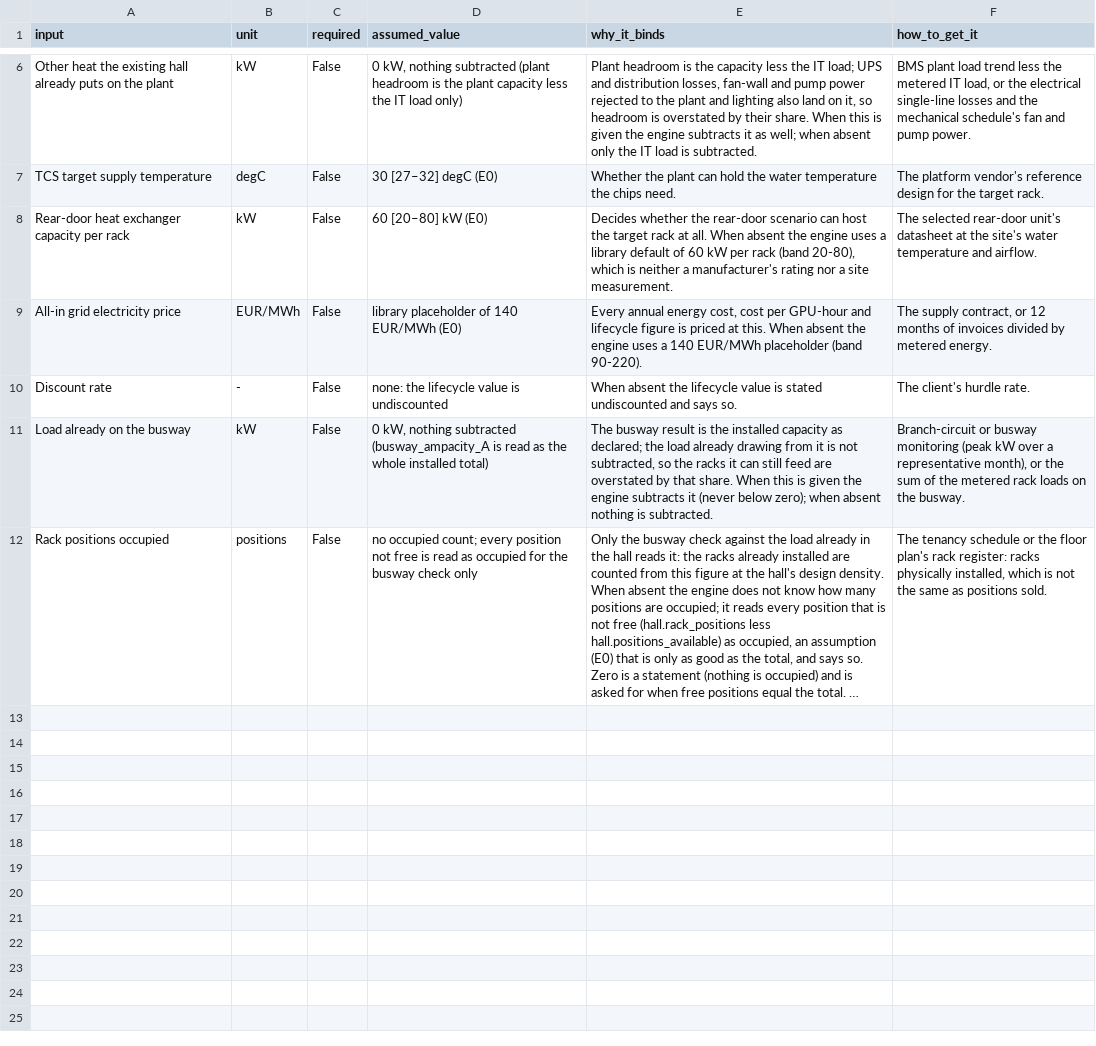
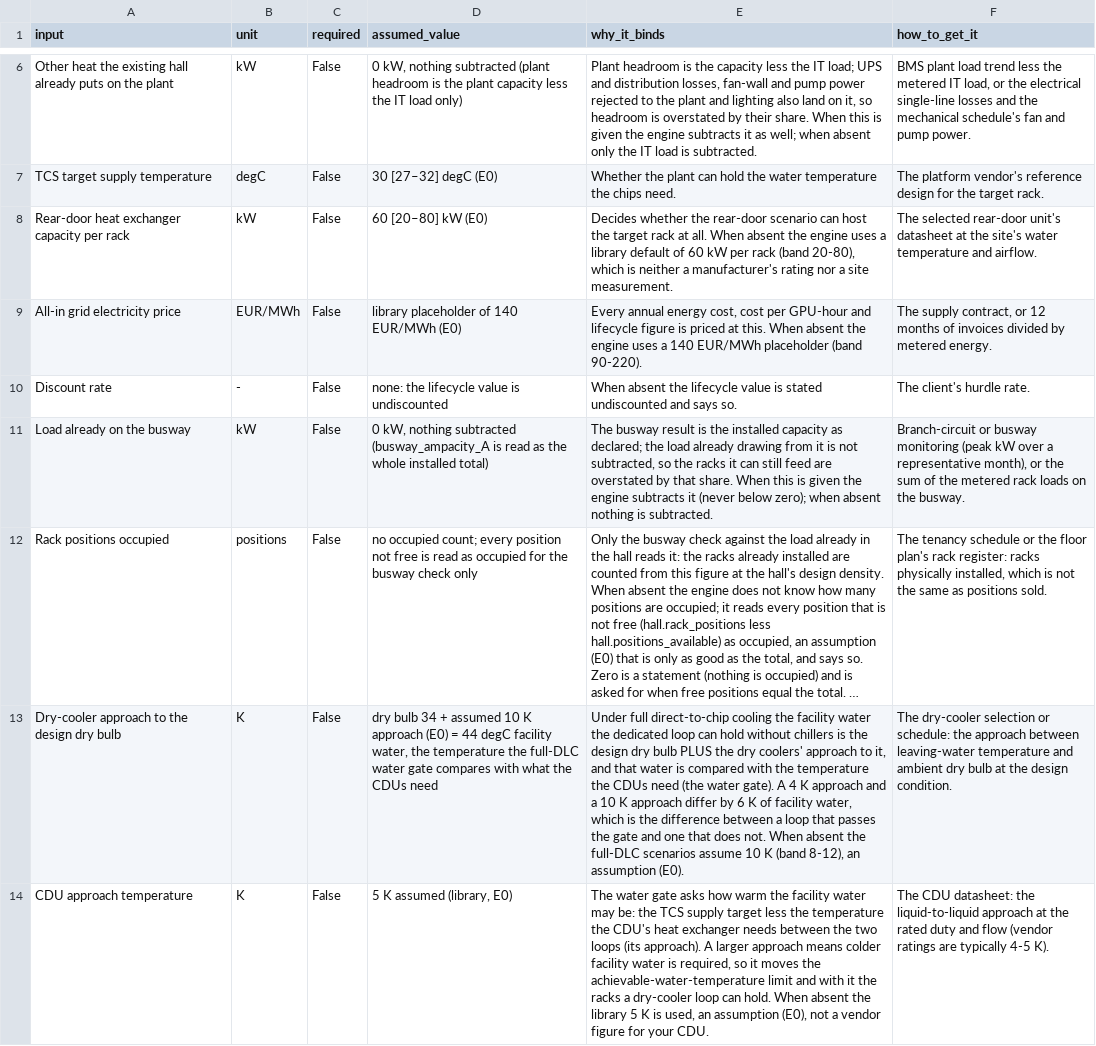
Before and after one commit to iceccarelli/GridForge-AI, a CSV file: public/reference/working_files/assumed_inputs.csv, drawn as a sheet; only a part is shown, gaps mark what is left out; long unchanged cells end in …; the diff names each change by its address in the sheet, - before the commit and + after, or states it on an @@ line.

```diff
--- a/public/reference/working_files/assumed_inputs.csv
+++ b/public/reference/working_files/assumed_inputs.csv
+row 13: Dry-cooler approach to the design dry bulb | K | False | dry bulb 34 + assumed 10 K approach (E0) = 44 degC facility water, the temperature the full-DLC water gate compares with what the CDUs need | Under full direct-to-chip cooling the facility water the dedicated loop can hold without chillers is the design dry bulb PLUS the dry coolers' approach to it, and that water is compared with the temperature the CDUs need (the water gate). A 4 K approach and a 10 K approach differ by 6 K of facility water, which is the difference between a loop that passes the gate and one that does not. When absent the full-DLC scenarios assume 10 K (band 8-12), an assumption (E0). | The dry-cooler selection or schedule: the approach between leaving-water temperature and ambient dry bulb at the design condition.
+row 14: CDU approach temperature | K | False | 5 K assumed (library, E0) | The water gate asks how warm the facility water may be: the TCS supply target less the temperature the CDU's heat exchanger needs between the two loops (its approach). A larger approach means colder facility water is required, so it moves the achievable-water-temperature limit and with it the racks a dry-cooler loop can hold. When absent the library 5 K is used, an assumption (E0), not a vendor figure for your CDU. | The CDU datasheet: the liquid-to-liquid approach at the rated duty and flow (vendor ratings are typically 4-5 K).
```
Also changed, not shown: public/reference/working_files/constraints.csv, public/reference/working_files/headroom_ladder.csv, 14 other files.
